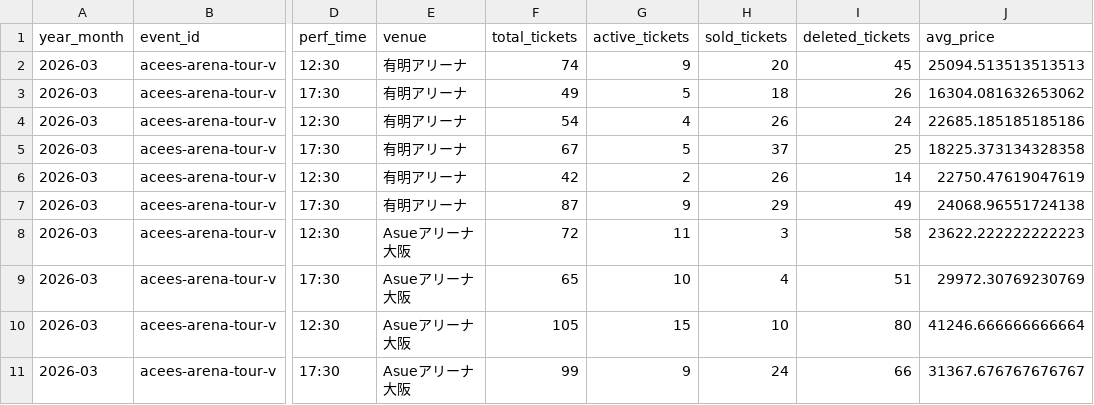
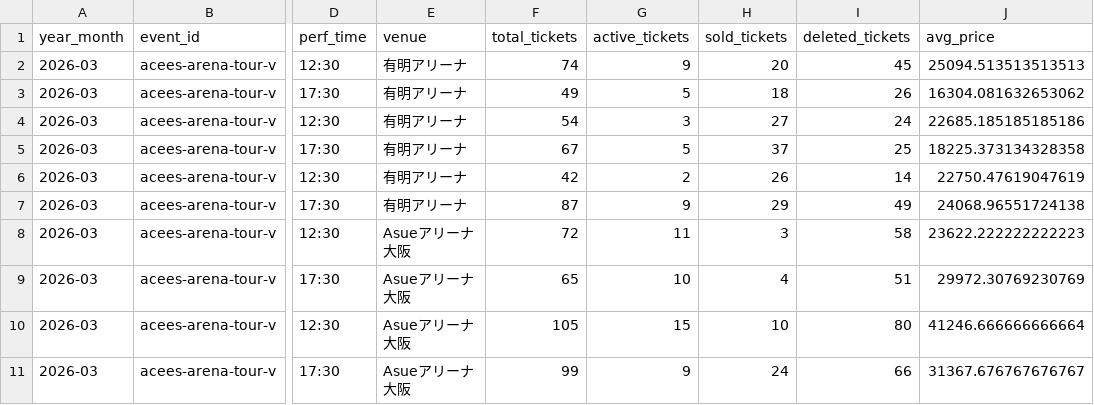
Before and after one commit to hiro8-0215/tiketen_scraping, a CSV file: data/market_snapshot/acees_2026-03.csv, drawn as a sheet; only a part is shown, gaps mark what is left out; the diff names each change by its address in the sheet, - before the commit and + after, or states it on an @@ line.

```diff
--- a/data/market_snapshot/acees_2026-03.csv
+++ b/data/market_snapshot/acees_2026-03.csv
-G4 (active_tickets): 4
+G4 (active_tickets): 3
-H4 (sold_tickets): 26
+H4 (sold_tickets): 27
```
Also changed, not shown: data/market_snapshot/ae-group_2026-06.csv, data/market_snapshot/naniwa-danshi_2026-06.csv, 52 other files.
